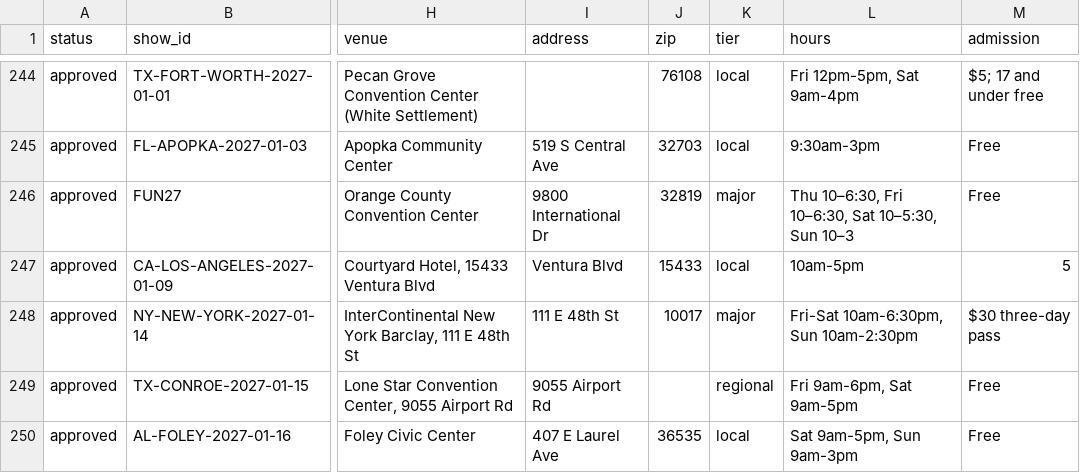
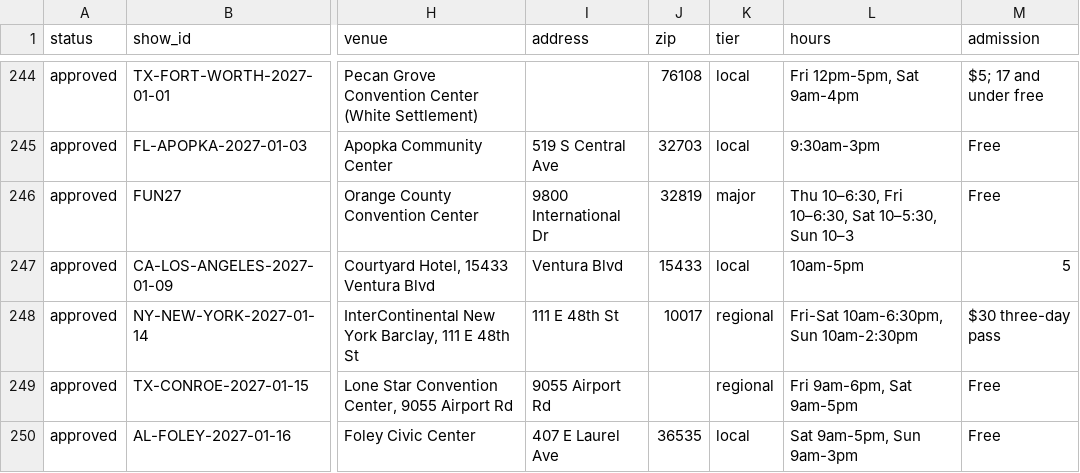
Before and after one commit to coinshow123/coin-show, a CSV file: data/shows.csv, drawn as a sheet; only a part is shown, gaps mark what is left out; the diff names each change by its address in the sheet, - before the commit and + after, or states it on an @@ line.

Commit message:
Update shows from Google Sheet (2026-10-21 15:19)

```diff
--- a/data/shows.csv
+++ b/data/shows.csv
-K248 (tier): major
+K248 (tier): regional
```
